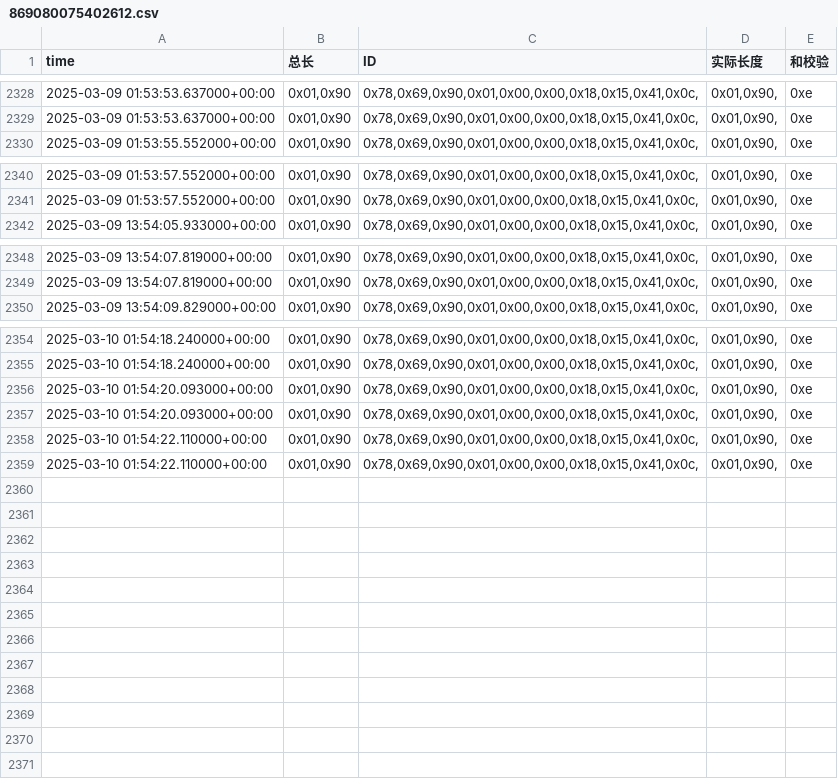
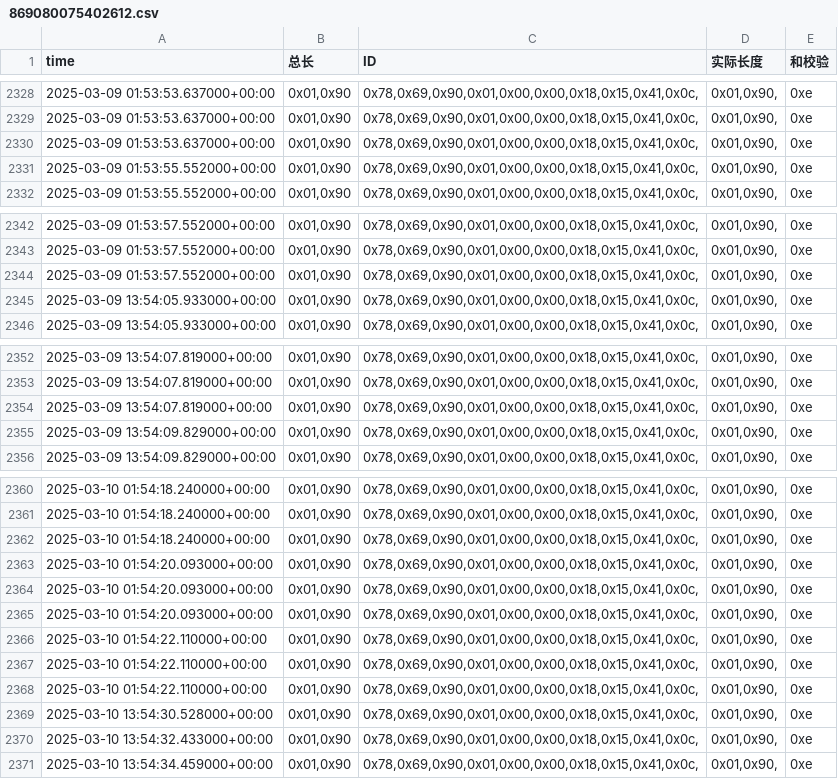
Before and after one commit to weichencsu/amman2503, a CSV file: sensorCSV/869080075402612.csv, drawn as a sheet; only a part is shown, gaps mark what is left out.

Commit message:
Add csv module error handling

```diff
--- a/sensorCSV/869080075402612.csv
+++ b/sensorCSV/869080075402612.csv
@@ -2329,2 +2329,4 @@ time,总长,ID,实际长度,和校验
 2025-03-09 01:53:53.637000+00:00,"0x01,0x90","0x78,0x69,0x90,0x01,0x00,0x00,0x18,0x15,0x41,0x0c,","0x01,0x90,",0xe
+2025-03-09 01:53:53.637000+00:00,"0x01,0x90","0x78,0x69,0x90,0x01,0x00,0x00,0x18,0x15,0x41,0x0c,","0x01,0x90,",0xe
+2025-03-09 01:53:55.552000+00:00,"0x01,0x90","0x78,0x69,0x90,0x01,0x00,0x00,0x18,0x15,0x41,0x0c,","0x01,0x90,",0xe
 2025-03-09 01:53:55.552000+00:00,"0x01,0x90","0x78,0x69,0x90,0x01,0x00,0x00,0x18,0x15,0x41,0x0c,","0x01,0x90,",0xe
@@ -2341,2 +2343,4 @@ time,总长,ID,实际长度,和校验
 2025-03-09 01:53:57.552000+00:00,"0x01,0x90","0x78,0x69,0x90,0x01,0x00,0x00,0x18,0x15,0x41,0x0c,","0x01,0x90,",0xe
+2025-03-09 01:53:57.552000+00:00,"0x01,0x90","0x78,0x69,0x90,0x01,0x00,0x00,0x18,0x15,0x41,0x0c,","0x01,0x90,",0xe
+2025-03-09 13:54:05.933000+00:00,"0x01,0x90","0x78,0x69,0x90,0x01,0x00,0x00,0x18,0x15,0x41,0x0c,","0x01,0x90,",0xe
 2025-03-09 13:54:05.933000+00:00,"0x01,0x90","0x78,0x69,0x90,0x01,0x00,0x00,0x18,0x15,0x41,0x0c,","0x01,0x90,",0xe
@@ -2349,2 +2353,4 @@ time,总长,ID,实际长度,和校验
 2025-03-09 13:54:07.819000+00:00,"0x01,0x90","0x78,0x69,0x90,0x01,0x00,0x00,0x18,0x15,0x41,0x0c,","0x01,0x90,",0xe
+2025-03-09 13:54:07.819000+00:00,"0x01,0x90","0x78,0x69,0x90,0x01,0x00,0x00,0x18,0x15,0x41,0x0c,","0x01,0x90,",0xe
+2025-03-09 13:54:09.829000+00:00,"0x01,0x90","0x78,0x69,0x90,0x01,0x00,0x00,0x18,0x15,0x41,0x0c,","0x01,0x90,",0xe
 2025-03-09 13:54:09.829000+00:00,"0x01,0x90","0x78,0x69,0x90,0x01,0x00,0x00,0x18,0x15,0x41,0x0c,","0x01,0x90,",0xe
@@ -2355,2 +2361,4 @@ time,总长,ID,实际长度,和校验
 2025-03-10 01:54:18.240000+00:00,"0x01,0x90","0x78,0x69,0x90,0x01,0x00,0x00,0x18,0x15,0x41,0x0c,","0x01,0x90,",0xe
+2025-03-10 01:54:18.240000+00:00,"0x01,0x90","0x78,0x69,0x90,0x01,0x00,0x00,0x18,0x15,0x41,0x0c,","0x01,0x90,",0xe
+2025-03-10 01:54:20.093000+00:00,"0x01,0x90","0x78,0x69,0x90,0x01,0x00,0x00,0x18,0x15,0x41,0x0c,","0x01,0x90,",0xe
 2025-03-10 01:54:20.093000+00:00,"0x01,0x90","0x78,0x69,0x90,0x01,0x00,0x00,0x18,0x15,0x41,0x0c,","0x01,0x90,",0xe
@@ -2359 +2367,5 @@ time,总长,ID,实际长度,和校验
 2025-03-10 01:54:22.110000+00:00,"0x01,0x90","0x78,0x69,0x90,0x01,0x00,0x00,0x18,0x15,0x41,0x0c,","0x01,0x90,",0xe
+2025-03-10 01:54:22.110000+00:00,"0x01,0x90","0x78,0x69,0x90,0x01,0x00,0x00,0x18,0x15,0x41,0x0c,","0x01,0x90,",0xe
+2025-03-10 13:54:30.528000+00:00,"0x01,0x90","0x78,0x69,0x90,0x01,0x00,0x00,0x18,0x15,0x41,0x0c,","0x01,0x90,",0xe
+2025-03-10 13:54:32.433000+00:00,"0x01,0x90","0x78,0x69,0x90,0x01,0x00,0x00,0x18,0x15,0x41,0x0c,","0x01,0x90,",0xe
+2025-03-10 13:54:34.459000+00:00,"0x01,0x90","0x78,0x69,0x90,0x01,0x00,0x00,0x18,0x15,0x41,0x0c,","0x01,0x90,",0xe
```
